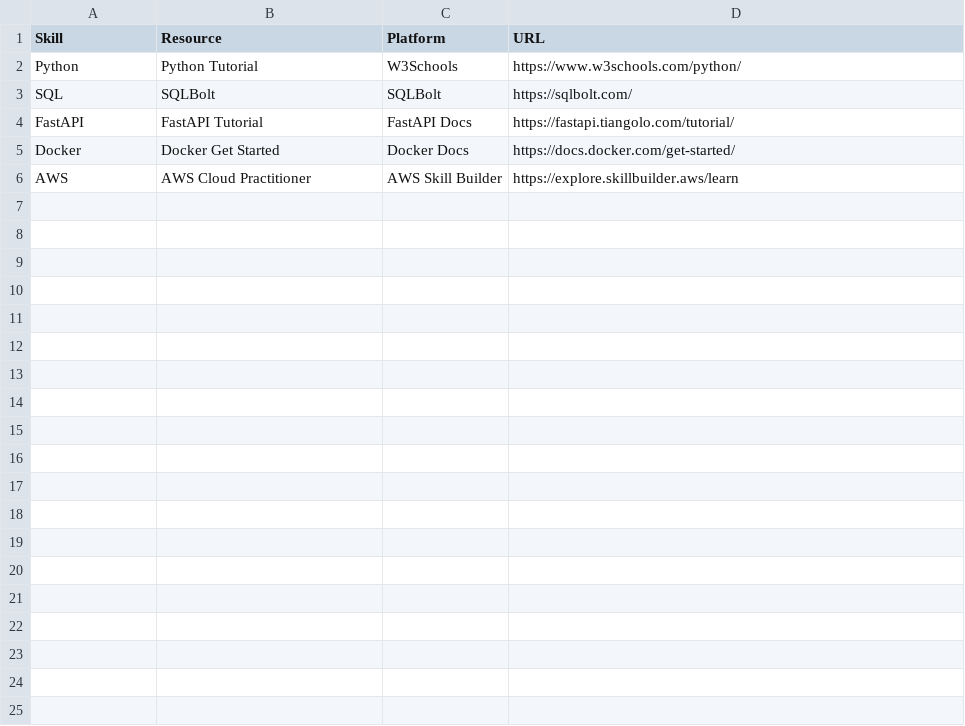
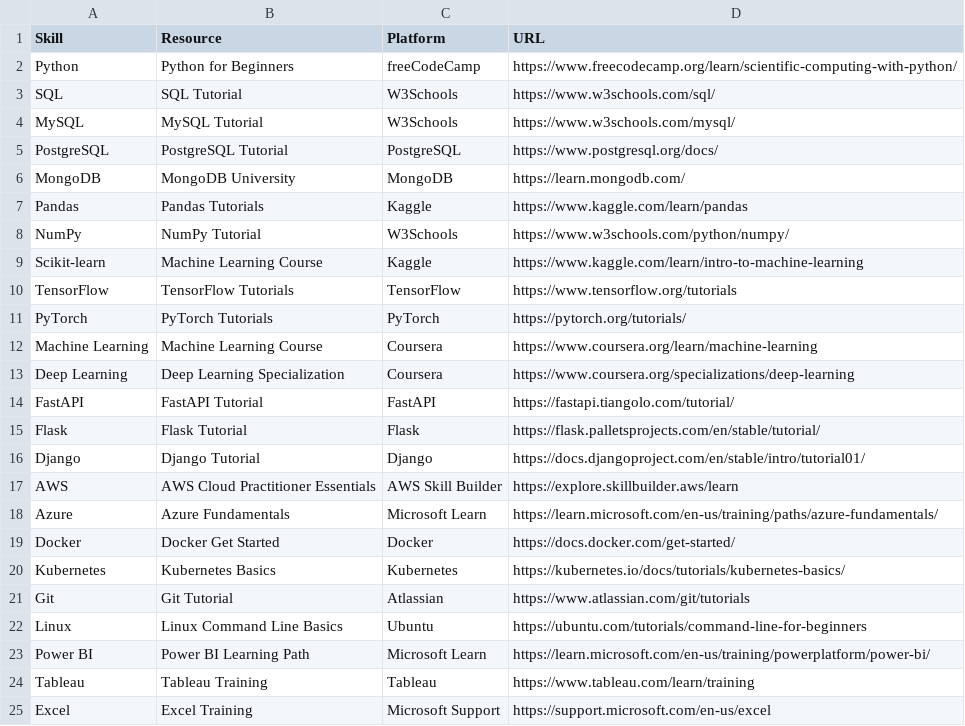
Before and after one commit to kswaralii/AI-Career-Intelligence, a CSV file: backend/data/learning_resources.csv, drawn as a sheet.

```diff
--- a/backend/data/learning_resources.csv
+++ b/backend/data/learning_resources.csv
@@ -1,6 +1,25 @@
 Skill,Resource,Platform,URL
-Python,Python Tutorial,W3Schools,https://www.w3schools.com/python/
-SQL,SQLBolt,SQLBolt,https://sqlbolt.com/
-FastAPI,FastAPI Tutorial,FastAPI Docs,https://fastapi.tiangolo.com/tutorial/
-Docker,Docker Get Started,Docker Docs,https://docs.docker.com/get-started/
-AWS,AWS Cloud Practitioner,AWS Skill Builder,https://explore.skillbuilder.aws/learn
+Python,Python for Beginners,freeCodeCamp,https://www.freecodecamp.org/learn/scientific-computing-with-python/
+SQL,SQL Tutorial,W3Schools,https://www.w3schools.com/sql/
+MySQL,MySQL Tutorial,W3Schools,https://www.w3schools.com/mysql/
+PostgreSQL,PostgreSQL Tutorial,PostgreSQL,https://www.postgresql.org/docs/
+MongoDB,MongoDB University,MongoDB,https://learn.mongodb.com/
+Pandas,Pandas Tutorials,Kaggle,https://www.kaggle.com/learn/pandas
+NumPy,NumPy Tutorial,W3Schools,https://www.w3schools.com/python/numpy/
+Scikit-learn,Machine Learning Course,Kaggle,https://www.kaggle.com/learn/intro-to-machine-learning
+TensorFlow,TensorFlow Tutorials,TensorFlow,https://www.tensorflow.org/tutorials
+PyTorch,PyTorch Tutorials,PyTorch,https://pytorch.org/tutorials/
+Machine Learning,Machine Learning Course,Coursera,https://www.coursera.org/learn/machine-learning
+Deep Learning,Deep Learning Specialization,Coursera,https://www.coursera.org/specializations/deep-learning
+FastAPI,FastAPI Tutorial,FastAPI,https://fastapi.tiangolo.com/tutorial/
+Flask,Flask Tutorial,Flask,https://flask.palletsprojects.com/en/stable/tutorial/
+Django,Django Tutorial,Django,https://docs.djangoproject.com/en/stable/intro/tutorial01/
+AWS,AWS Cloud Practitioner Essentials,AWS Skill Builder,https://explore.skillbuilder.aws/learn
+Azure,Azure Fundamentals,Microsoft Learn,https://learn.microsoft.com/en-us/training/paths/azure-fundamentals/
+Docker,Docker Get Started,Docker,https://docs.docker.com/get-started/
+Kubernetes,Kubernetes Basics,Kubernetes,https://kubernetes.io/docs/tutorials/kubernetes-basics/
+Git,Git Tutorial,Atlassian,https://www.atlassian.com/git/tutorials
+Linux,Linux Command Line Basics,Ubuntu,https://ubuntu.com/tutorials/command-line-for-beginners
+Power BI,Power BI Learning Path,Microsoft Learn,https://learn.microsoft.com/en-us/training/powerplatform/power-bi/
+Tableau,Tableau Training,Tableau,https://www.tableau.com/learn/training
+Excel,Excel Training,Microsoft Support,https://support.microsoft.com/en-us/excel
```
Also changed, not shown: backend/data/job_roles.csv, backend/data/skills.csv, 33 other files.
